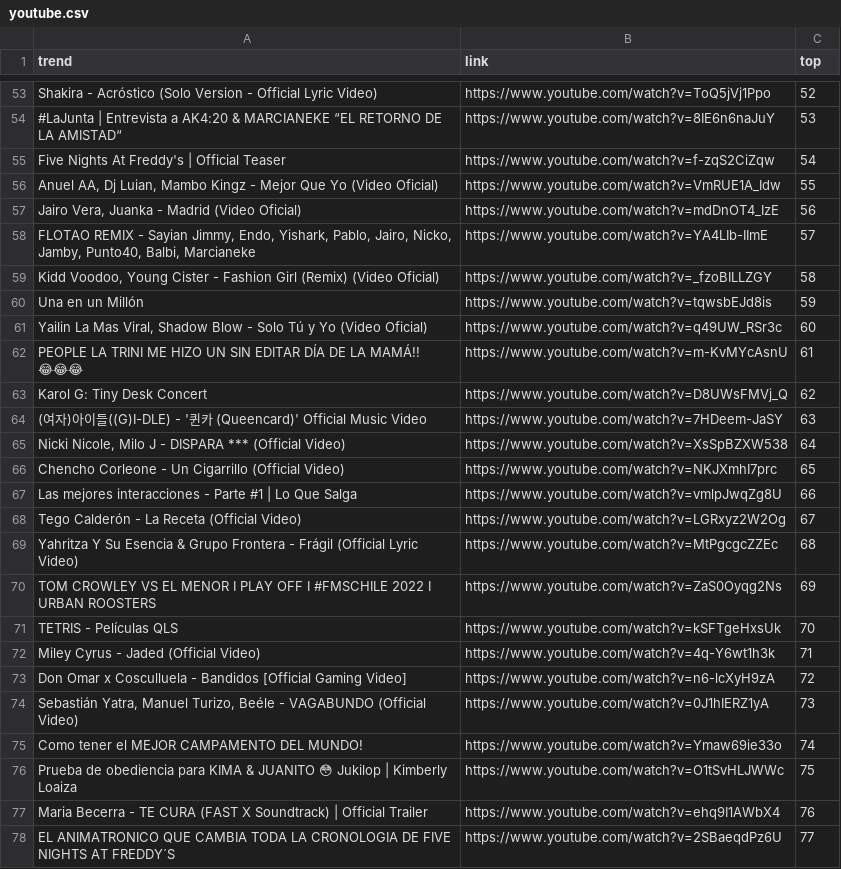
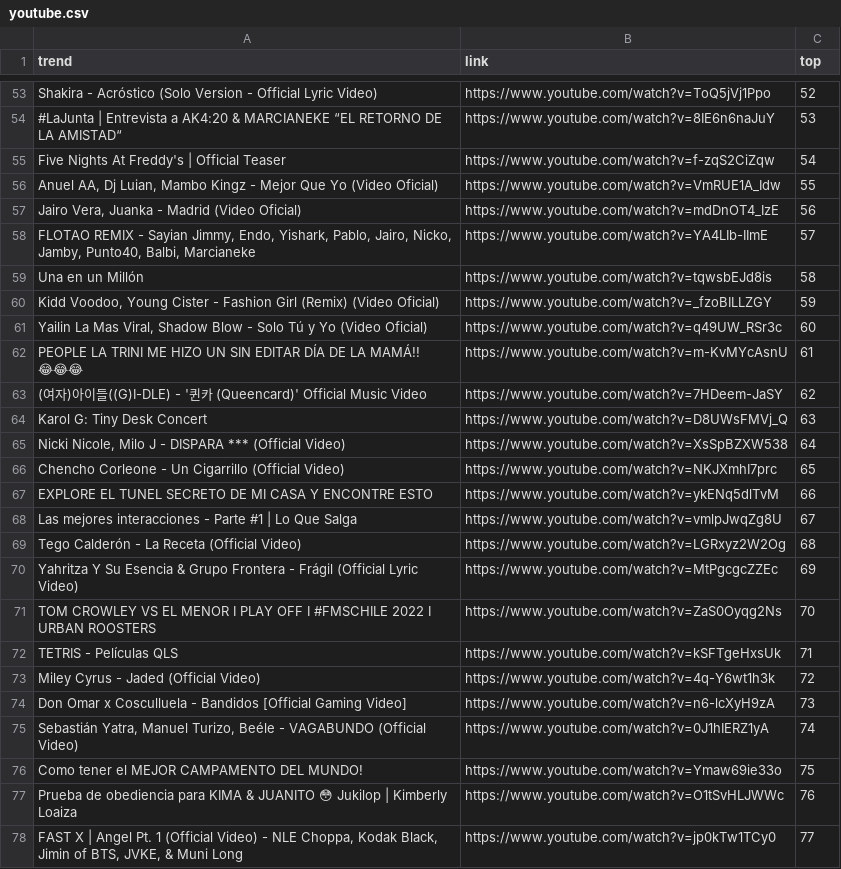
Before and after one commit to cristian-data-science/social_spider_app, a CSV file: resultados/youtube.csv, drawn as a sheet; only a part is shown, gaps mark what is left out; the diff covers the shown part only.

Commit message:
results update

```diff
--- a/resultados/youtube.csv
+++ b/resultados/youtube.csv
@@ -58,21 +58,21 @@ Five Nights At Freddy's | Official Teaser,https://www.youtube.com/watch?v=f-zqS2
 "FLOTAO REMIX - Sayian Jimmy, Endo, Yishark, Pablo, Jairo, Nicko, Jamby, Punto40, Balbi, Marcianeke",https://www.youtube.com/watch?v=YA4LIb-IImE,57
-"Kidd Voodoo, Young Cister - Fashion Girl (Remix) (Video Oficial)",https://www.youtube.com/watch?v=_fzoBILLZGY,58
-Una en un Millón,https://www.youtube.com/watch?v=tqwsbEJd8is,59
+Una en un Millón,https://www.youtube.com/watch?v=tqwsbEJd8is,58
+"Kidd Voodoo, Young Cister - Fashion Girl (Remix) (Video Oficial)",https://www.youtube.com/watch?v=_fzoBILLZGY,59
 "Yailin La Mas Viral, Shadow Blow - Solo Tú y Yo (Video Oficial)",https://www.youtube.com/watch?v=q49UW_RSr3c,60
 PEOPLE LA TRINI ME HIZO UN SIN EDITAR DÍA DE LA MAMÁ!! 😂😂😂,https://www.youtube.com/watch?v=m-KvMYcAsnU,61
-Karol G: Tiny Desk Concert,https://www.youtube.com/watch?v=D8UWsFMVj_Q,62
-(여자)아이들((G)I-DLE) - '퀸카 (Queencard)' Official Music Video,https://www.youtube.com/watch?v=7HDeem-JaSY,63
+(여자)아이들((G)I-DLE) - '퀸카 (Queencard)' Official Music Video,https://www.youtube.com/watch?v=7HDeem-JaSY,62
+Karol G: Tiny Desk Concert,https://www.youtube.com/watch?v=D8UWsFMVj_Q,63
 "Nicki Nicole, Milo J - DISPARA *** (Official Video)",https://www.youtube.com/watch?v=XsSpBZXW538,64
 Chencho Corleone - Un Cigarrillo (Official Video),https://www.youtube.com/watch?v=NKJXmhI7prc,65
-Las mejores interacciones - Parte #1 | Lo Que Salga,https://www.youtube.com/watch?v=vmlpJwqZg8U,66
-Tego Calderón - La Receta (Official Video),https://www.youtube.com/watch?v=LGRxyz2W2Og,67
-Yahritza Y Su Esencia & Grupo Frontera - Frágil (Official Lyric Video),https://www.youtube.com/watch?v=MtPgcgcZZEc,68
-TOM CROWLEY VS EL MENOR I PLAY OFF I #FMSCHILE 2022 I URBAN ROOSTERS,https://www.youtube.com/watch?v=ZaS0Oyqg2Ns,69
-TETRIS - Películas QLS,https://www.youtube.com/watch?v=kSFTgeHxsUk,70
-Miley Cyrus - Jaded (Official Video),https://www.youtube.com/watch?v=4q-Y6wt1h3k,71
-Don Omar x Cosculluela - Bandidos [Official Gaming Video],https://www.youtube.com/watch?v=n6-lcXyH9zA,72
-"Sebastián Yatra, Manuel Turizo, Beéle - VAGABUNDO (Official Video)",https://www.youtube.com/watch?v=0J1hIERZ1yA,73
-Como tener el MEJOR CAMPAMENTO DEL MUNDO!,https://www.youtube.com/watch?v=Ymaw69ie33o,74
-Prueba de obediencia para KIMA & JUANITO 😳 Jukilop | Kimberly Loaiza,https://www.youtube.com/watch?v=O1tSvHLJWWc,75
-Maria Becerra - TE CURA (FAST X Soundtrack) | Official Trailer,https://www.youtube.com/watch?v=ehq9I1AWbX4,76
-EL ANIMATRONICO QUE CAMBIA TODA LA CRONOLOGIA DE FIVE NIGHTS AT FREDDY´S,https://www.youtube.com/watch?v=2SBaeqdPz6U,77
+EXPLORE EL TUNEL SECRETO DE MI CASA Y ENCONTRE ESTO,https://www.youtube.com/watch?v=ykENq5dlTvM,66
+Las mejores interacciones - Parte #1 | Lo Que Salga,https://www.youtube.com/watch?v=vmlpJwqZg8U,67
+Tego Calderón - La Receta (Official Video),https://www.youtube.com/watch?v=LGRxyz2W2Og,68
+Yahritza Y Su Esencia & Grupo Frontera - Frágil (Official Lyric Video),https://www.youtube.com/watch?v=MtPgcgcZZEc,69
+TOM CROWLEY VS EL MENOR I PLAY OFF I #FMSCHILE 2022 I URBAN ROOSTERS,https://www.youtube.com/watch?v=ZaS0Oyqg2Ns,70
+TETRIS - Películas QLS,https://www.youtube.com/watch?v=kSFTgeHxsUk,71
+Miley Cyrus - Jaded (Official Video),https://www.youtube.com/watch?v=4q-Y6wt1h3k,72
+Don Omar x Cosculluela - Bandidos [Official Gaming Video],https://www.youtube.com/watch?v=n6-lcXyH9zA,73
+"Sebastián Yatra, Manuel Turizo, Beéle - VAGABUNDO (Official Video)",https://www.youtube.com/watch?v=0J1hIERZ1yA,74
+Como tener el MEJOR CAMPAMENTO DEL MUNDO!,https://www.youtube.com/watch?v=Ymaw69ie33o,75
+Prueba de obediencia para KIMA & JUANITO 😳 Jukilop | Kimberly Loaiza,https://www.youtube.com/watch?v=O1tSvHLJWWc,76
+"FAST X | Angel Pt. 1 (Official Video) - NLE Choppa, Kodak Black, Jimin of BTS, JVKE, & Muni Long",https://www.youtube.com/watch?v=jp0kTw1TCy0,77
```
Also changed, not shown: 86 edited cells elsewhere in this file.
